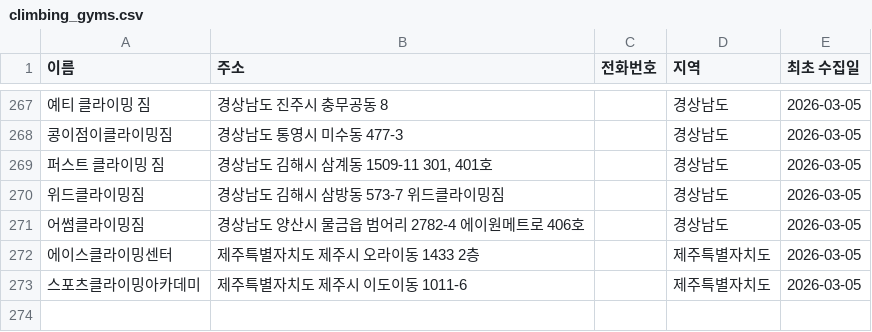
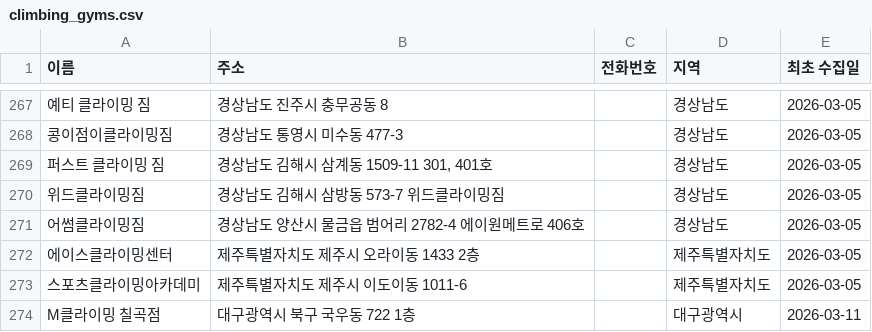
Before and after one commit to StarNoah/Project_Cle, a CSV file: climbing-gym-tracker/data/climbing_gyms.csv, drawn as a sheet; only a part is shown, gaps mark what is left out; the diff names each change by its address in the sheet, - before the commit and + after, or states it on an @@ line.

```diff
--- a/climbing-gym-tracker/data/climbing_gyms.csv
+++ b/climbing-gym-tracker/data/climbing_gyms.csv
+row 274: M클라이밍 칠곡점 | 대구광역시 북구 국우동 722 1층 |  | 대구광역시 | 2026-03-11
```
